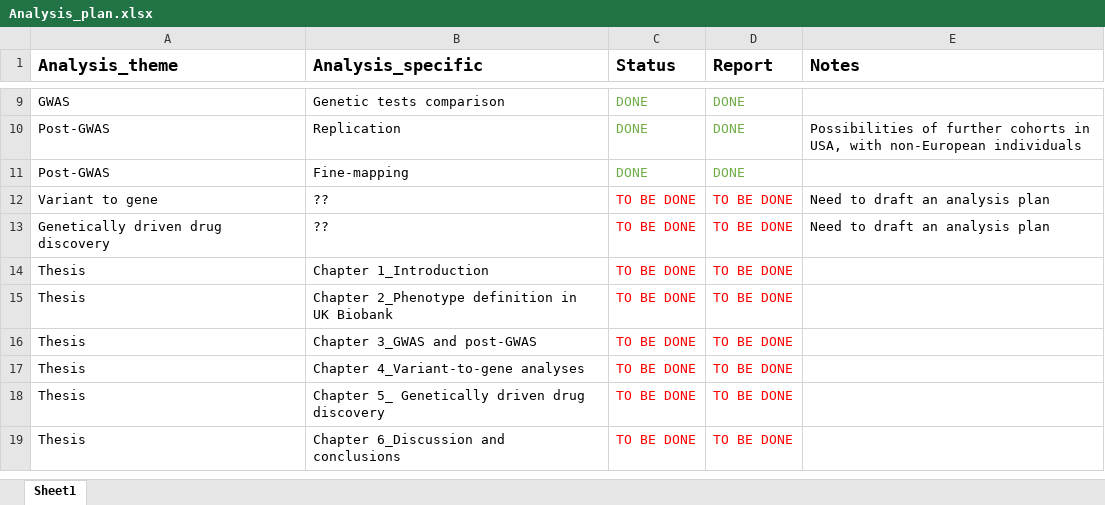
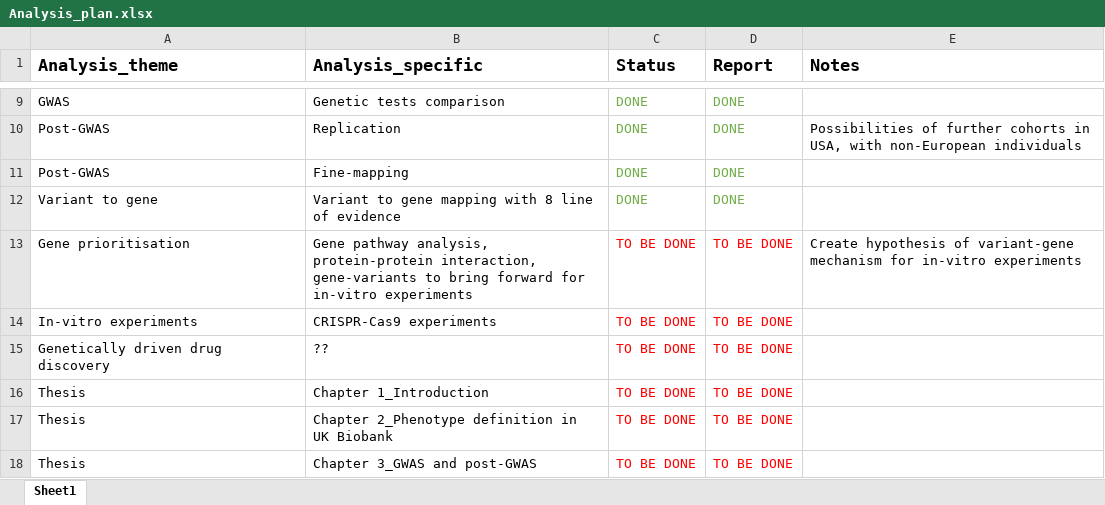
Before and after one commit to legenepi/PhD_webpage, an Excel workbook: Analysis_plan/Analysis_plan.xlsx, sheet Sheet1, drawn as a sheet; only a part is shown, gaps mark what is left out; the shorter side is filled out with more unchanged rows; values as stored, in another font and other column widths than the file's, no borders; removed rows and columns are numbered as before the commit, all else as after; the diff names each change by its address in the sheet, - before the commit and + after, or states it on an @@ line.

Commit message:
update analysis plan status and add variant to gene report

```diff
--- a/Analysis_plan/Analysis_plan.xlsx (sheet Sheet1)
+++ b/Analysis_plan/Analysis_plan.xlsx (sheet Sheet1)
-row 12: Variant to gene | ?? | TO BE DONE | TO BE DONE | Need to draft an analysis plan
+row 12: Variant to gene | Variant to gene mapping with 8 line of evidence | DONE | DONE
+row 13: Gene prioritisation | Gene pathway analysis, protein-protein interaction, gene-variants to bring forward for in-vitro experiments | TO BE DONE | TO BE DONE | Create hypothesis of variant-gene mechanism for in-vitro experiments
+row 14: In-vitro experiments | CRISPR-Cas9 experiments | TO BE DONE | TO BE DONE
-E15 (Notes): Need to draft an analysis plan
+E15 (Notes): (empty)
```
Also changed, not shown: 2 other files.
